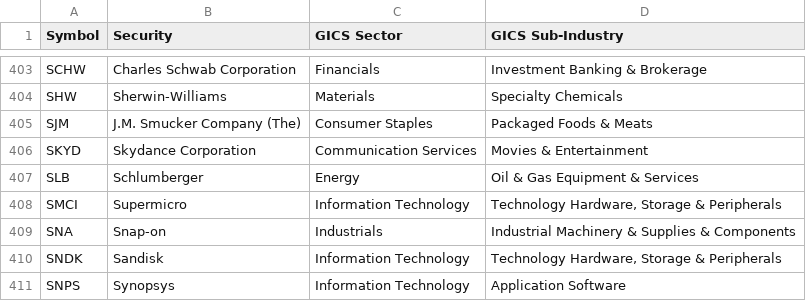
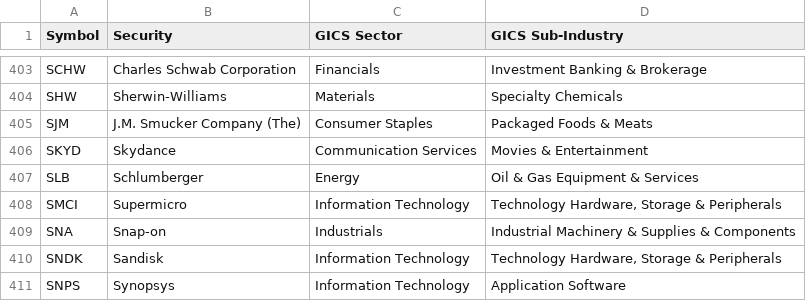
Before and after one commit to 1kbgz/crowdsource-datasets, a CSV file: sp500/constituents.csv, drawn as a sheet; only a part is shown, gaps mark what is left out.

Commit message:
chore: refresh datasets (2026-10-26)

```diff
--- a/sp500/constituents.csv
+++ b/sp500/constituents.csv
@@ -405,3 +405,3 @@ SHW,Sherwin-Williams,Materials,Specialty Chemicals
 SJM,J.M. Smucker Company (The),Consumer Staples,Packaged Foods & Meats
-SKYD,Skydance Corporation,Communication Services,Movies & Entertainment
+SKYD,Skydance,Communication Services,Movies & Entertainment
 SLB,Schlumberger,Energy,Oil & Gas Equipment & Services
```
Also changed, not shown: bikeshare/citibike/stations.csv.
